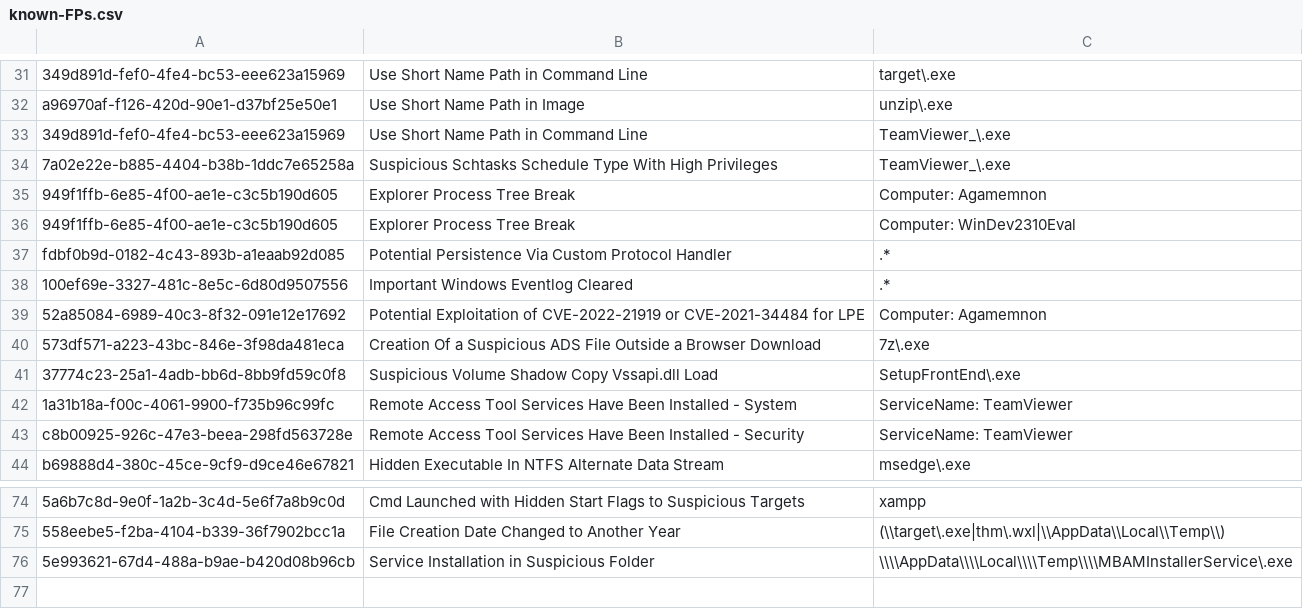
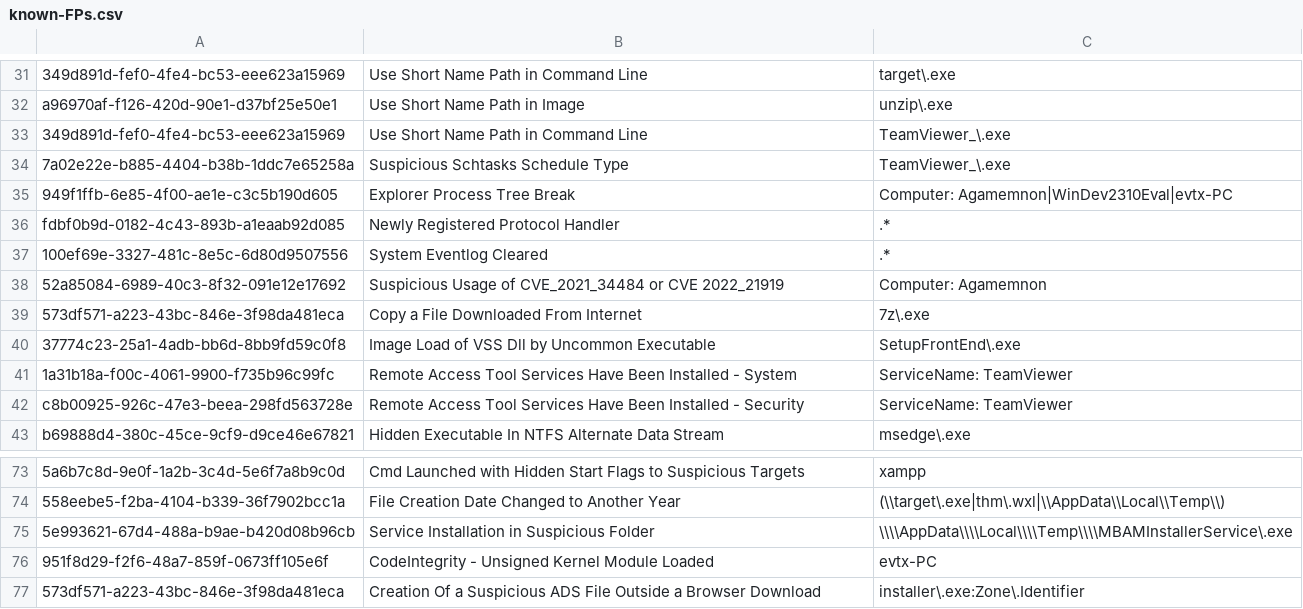
Before and after one commit to SigmaHQ/sigma, a CSV file: .github/workflows/known-FPs.csv, drawn as a sheet; only a part is shown, gaps mark what is left out; removed rows and columns are numbered as before the commit, all else as after; the diff names each change by its address in the sheet, - before the commit and + after, or states it on an @@ line.

```diff
--- a/.github/workflows/known-FPs.csv
+++ b/.github/workflows/known-FPs.csv
-B34: Suspicious Schtasks Schedule Type With High Privileges
+B34: Suspicious Schtasks Schedule Type
-row 35: 949f1ffb-6e85-4f00-ae1e-c3c5b190d605 | Explorer Process Tree Break | Computer: Agamemnon
-C35: Computer: WinDev2310Eval
+C35: Computer: Agamemnon|WinDev2310Eval|evtx-PC
-B36: Potential Persistence Via Custom Protocol Handler
+B36: Newly Registered Protocol Handler
-B37: Important Windows Eventlog Cleared
+B37: System Eventlog Cleared
-B38: Potential Exploitation of CVE-2022-21919 or CVE-2021-34484 for LPE
+B38: Suspicious Usage of CVE_2021_34484 or CVE 2022_21919
-B39: Creation Of a Suspicious ADS File Outside a Browser Download
+B39: Copy a File Downloaded From Internet
-B40: Suspicious Volume Shadow Copy Vssapi.dll Load
+B40: Image Load of VSS Dll by Uncommon Executable
+row 76: 951f8d29-f2f6-48a7-859f-0673ff105e6f | CodeIntegrity - Unsigned Kernel Module Loaded | evtx-PC
+row 77: 573df571-a223-43bc-846e-3f98da481eca | Creation Of a Suspicious ADS File Outside a Browser Download | installer\.exe:Zone\.Identifier
```
Also changed, not shown: 5 other files.
